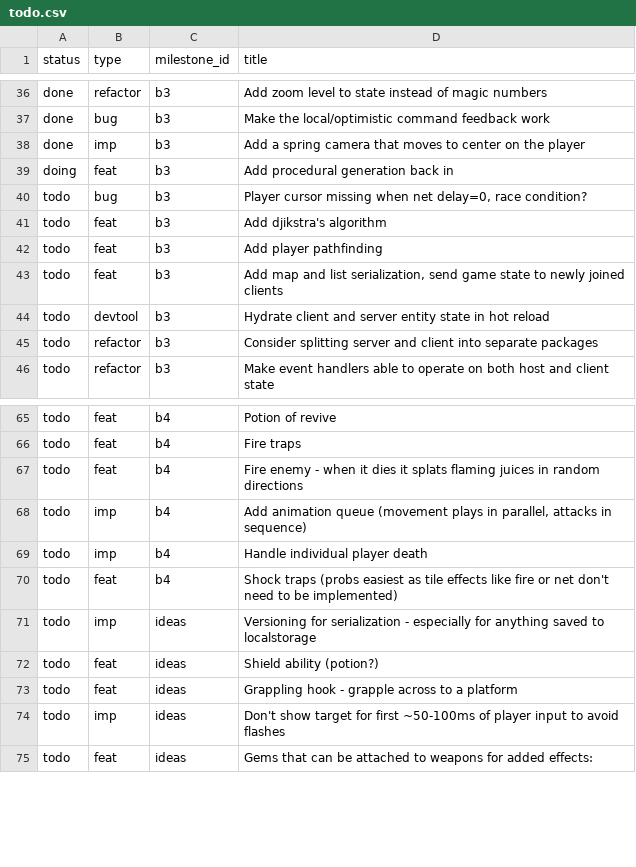
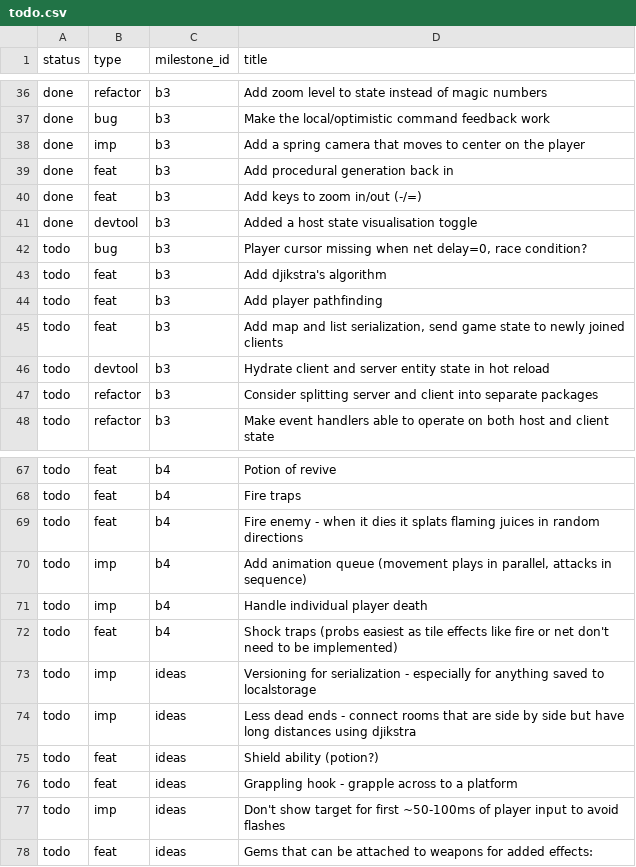
Before and after one commit to jordwest/prism, a CSV file: docs/todo.csv, drawn as a sheet; only a part is shown, gaps mark what is left out.

```diff
--- a/docs/todo.csv
+++ b/docs/todo.csv
@@ -38,3 +38,5 @@ done,bug,b3,Make the local/optimistic command feedback work
 done,imp,b3,Add a spring camera that moves to center on the player
-doing,feat,b3,Add procedural generation back in
+done,feat,b3,Add procedural generation back in
+done,feat,b3,Add keys to zoom in/out (-/=)
+done,devtool,b3,Added a host state visualisation toggle
 todo,bug,b3,"Player cursor missing when net delay=0, race condition?"
@@ -71,2 +73,3 @@ todo,feat,b4,Shock traps (probs easiest as tile effects like fire or net don't n
 todo,imp,ideas,Versioning for serialization - especially for anything saved to localstorage
+todo,imp,ideas,Less dead ends - connect rooms that are side by side but have long distances using djikstra
 todo,feat,ideas,Shield ability (potion?)
```
Also changed, not shown: 15 other files.
